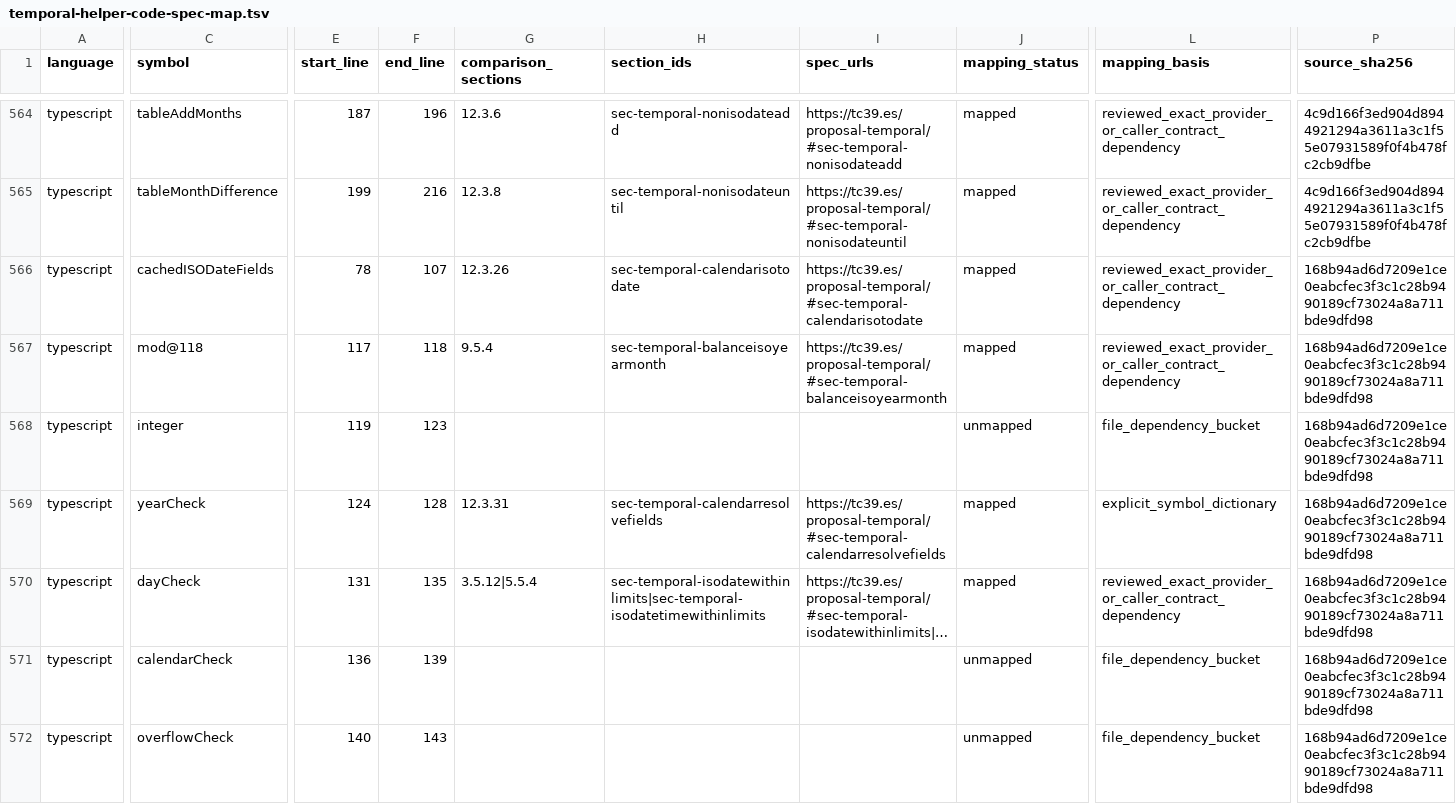
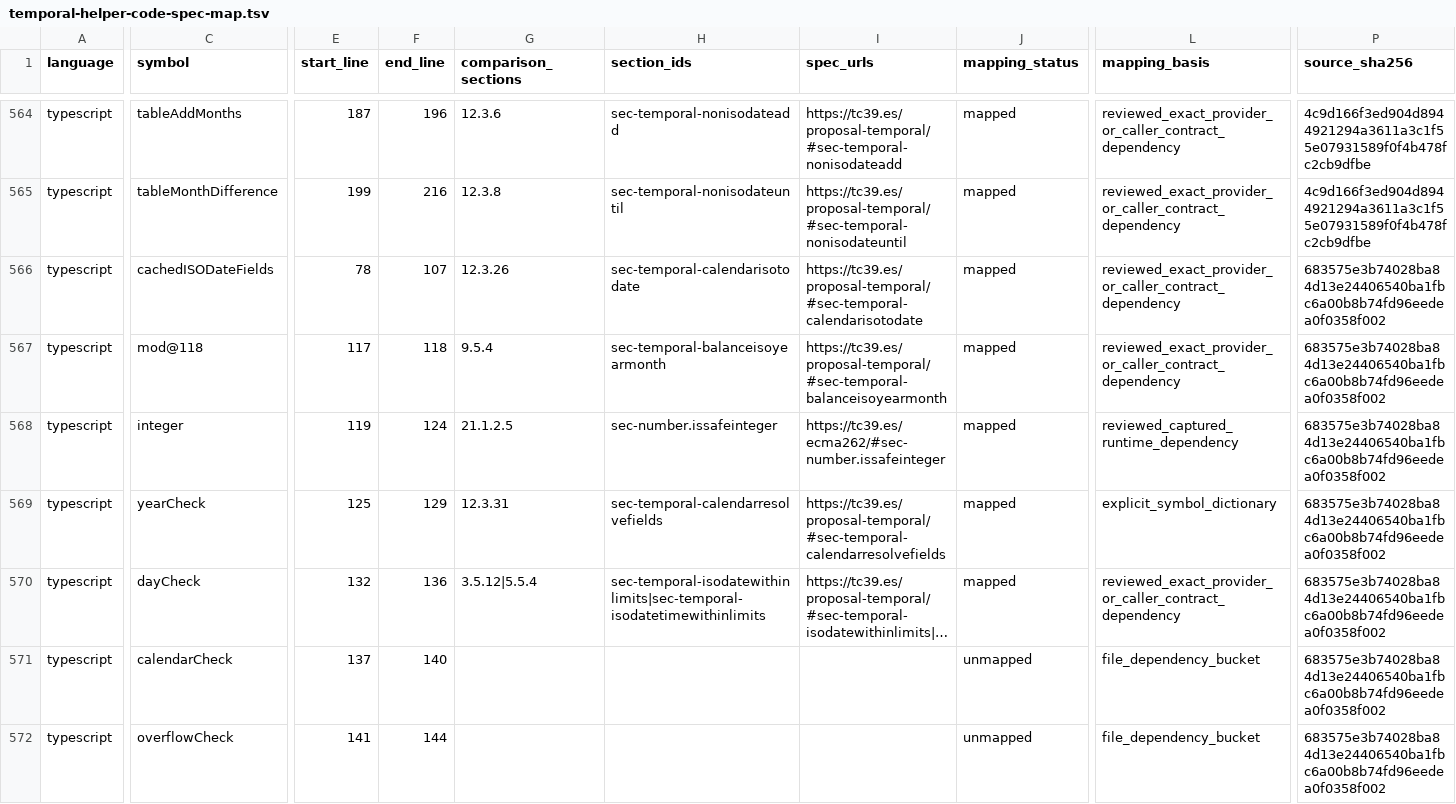
Before and after one commit to formatjs/formatjs, a TSV file: knowledge-base/audits/temporal-helper-code-spec-map.tsv, drawn as a sheet; only a part is shown, gaps mark what is left out; long unchanged cells end in …; the diff covers the shown part only; the diff names each change by its address in the sheet, - before the commit and + after, or states it on an @@ line.

```diff
--- a/knowledge-base/audits/temporal-helper-code-spec-map.tsv
+++ b/knowledge-base/audits/temporal-helper-code-spec-map.tsv
-P566:P572 (source_sha256): 168b94ad6d7209e1ce0eabcfec3f3c1c28b9490189cf73024a8a711bde9dfd98
+P566:P572 (source_sha256): 683575e3b74028ba84d13e24406540ba1fbc6a00b8b74fd96eedea0f0358f002
-F568 (end_line): 123
+F568 (end_line): 124
-G568 (comparison_sections): (empty)
+G568 (comparison_sections): 21.1.2.5
-H568 (section_ids): (empty)
+H568 (section_ids): sec-number.issafeinteger
-I568 (spec_urls): (empty)
+I568 (spec_urls): https://tc39.es/ecma262/#sec-number.issafeinteger
-J568 (mapping_status): unmapped
+J568 (mapping_status): mapped
-L568 (mapping_basis): file_dependency_bucket
+L568 (mapping_basis): reviewed_captured_runtime_dependency
-E569 (start_line): 124
+E569 (start_line): 125
-F569 (end_line): 128
+F569 (end_line): 129
-E570 (start_line): 131
+E570 (start_line): 132
-F570 (end_line): 135
+F570 (end_line): 136
-E571 (start_line): 136
+E571 (start_line): 137
-F571 (end_line): 139
+F571 (end_line): 140
-E572 (start_line): 140
+E572 (start_line): 141
-F572 (end_line): 143
+F572 (end_line): 144
```
Also changed, not shown: 92 edited cells elsewhere in this file, knowledge-base/audits/temporal-helper-annotation-queue.tsv, knowledge-base/audits/temporal-remaining-condition-steps.tsv, 19 other files.
